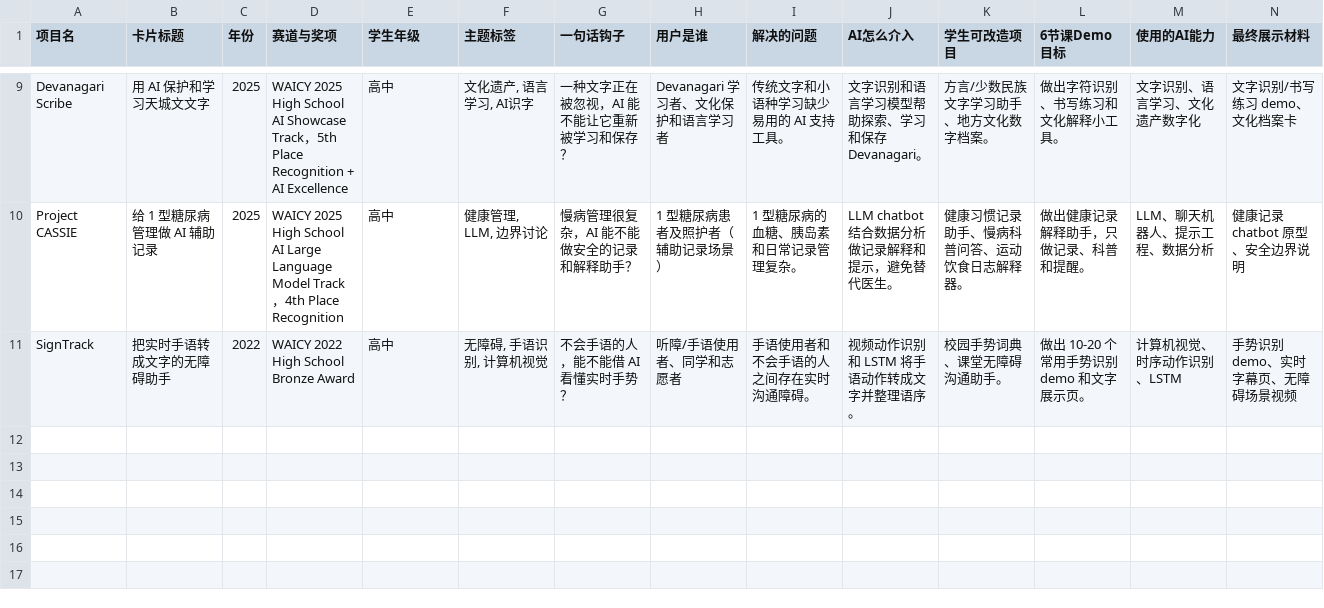
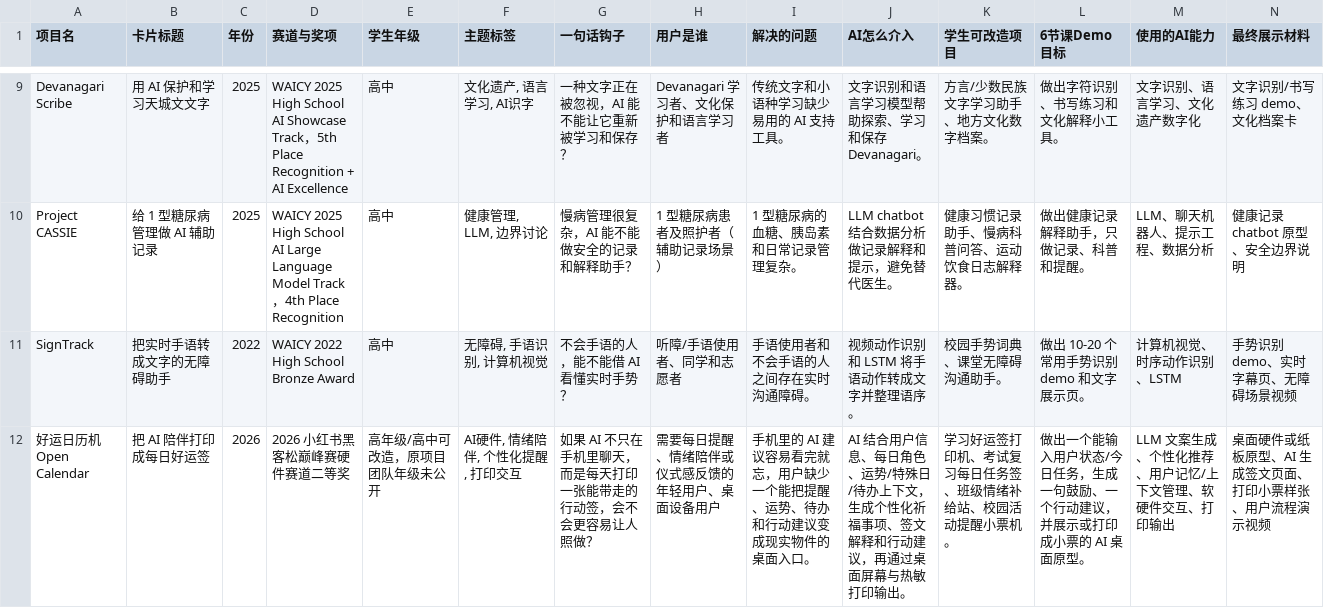
Before and after one commit to SophieNie1997/ai-project-inspiration-cards, a CSV file: imports/cards.csv, drawn as a sheet; only a part is shown, gaps mark what is left out; rows hold the shown columns only; the diff names each change by its address in the sheet, - before the commit and + after, or states it on an @@ line.

Commit message:
chore: publish card data

```diff
--- a/imports/cards.csv
+++ b/imports/cards.csv
+row 12: 好运日历机 Open Calendar | 把 AI 陪伴打印成每日好运签 | 2026 | 2026 小红书黑客松巅峰赛硬件赛道二等奖 | 高年级/高中可改造，原项目团队年级未公开 | AI硬件, 情绪陪伴, 个性化提醒, 打印交互 | 如果 AI 不只在手机里聊天，而是每天打印一张能带走的行动签，会不会更容易让人照做？ | 需要每日提醒、情绪陪伴或仪式感反馈的年轻用户、桌面设备用户 | 手机里的 AI 建议容易看完就忘，用户缺少一个能把提醒、运势、待办和行动建议变成现实物件的桌面入口。 | AI 结合用户信息、每日角色、运势/特殊日/待办上下文，生成个性化祈福事项、签文解释和行动建议，再通过桌面屏幕与热敏打印输出。 | 学习好运签打印机、考试复习每日任务签、班级情绪补给站、校园活动提醒小票机。 | 做出一个能输入用户状态/今日任务，生成一句鼓励、一个行动建议，并展示或打印成小票的 AI 桌面原型。 | LLM 文案生成、个性化推荐、用户记忆/上下文管理、软硬件交互、打印输出 | 桌面硬件或纸板原型、AI 生成签文页面、打印小票样张、用户流程演示视频
```
Also changed, not shown: 1 other file.
